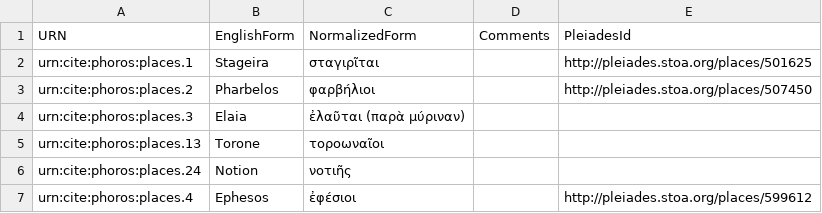
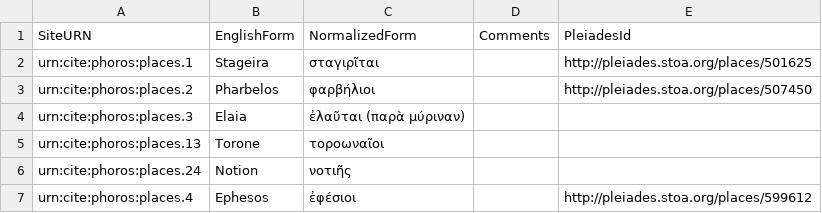
Before and after one commit to phoros/phoros, a CSV file: collections/places.csv, drawn as a sheet; only a part is shown.

Commit message:
Corret name of URN property

```diff
--- a/collections/places.csv
+++ b/collections/places.csv
@@ -1,2 +1,2 @@
-URN,EnglishForm,NormalizedForm,Comments,PleiadesId
+SiteURN,EnglishForm,NormalizedForm,Comments,PleiadesId
 urn:cite:phoros:places.1,Stageira,σταγιρῖται,,http://pleiades.stoa.org/places/501625
```
